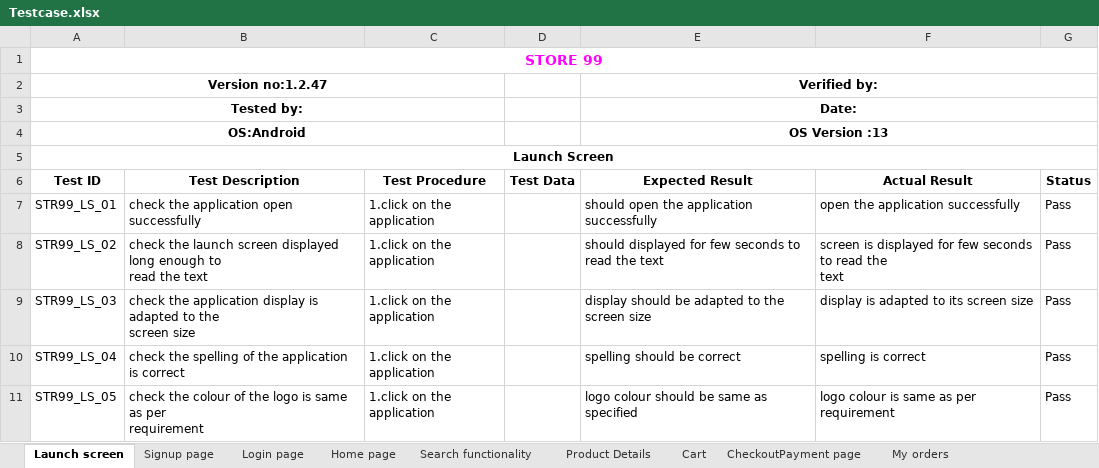
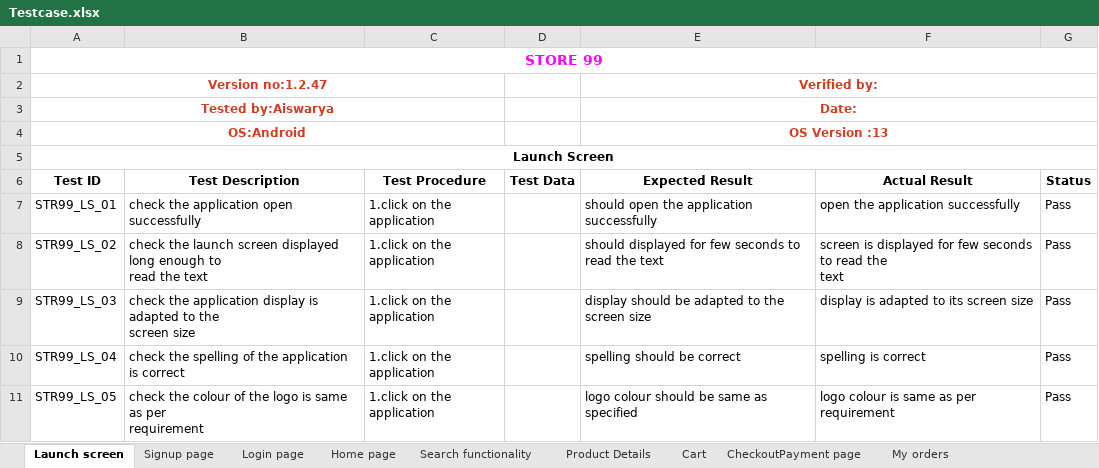
Before and after one commit to aiswaryapalackal/Projects, an Excel workbook: Testcase.xlsx, sheet Launch screen, drawn as a sheet; values as stored, in another font and other column widths than the file's, no borders; charts and pictures not drawn; the diff names each change by its address in the sheet, - before the commit and + after, or states it on an @@ line.

```diff
--- a/Testcase.xlsx (sheet Launch screen)
+++ b/Testcase.xlsx (sheet Launch screen)
-A2:A4 text colour: black
+A2:A4 text colour: #CC4125
-E2:E4 text colour: black
+E2:E4 text colour: #CC4125
-A3 (Test ID): Tested by:
+A3 (Test ID): Tested by:Aiswarya
```
Also changed, not shown: sheet CheckoutPayment page, sheet My orders, sheet Test Report, sheet Defects Distribution, sheet Search functionality, sheet Home page, 4 more sheets, charts or pictures.
